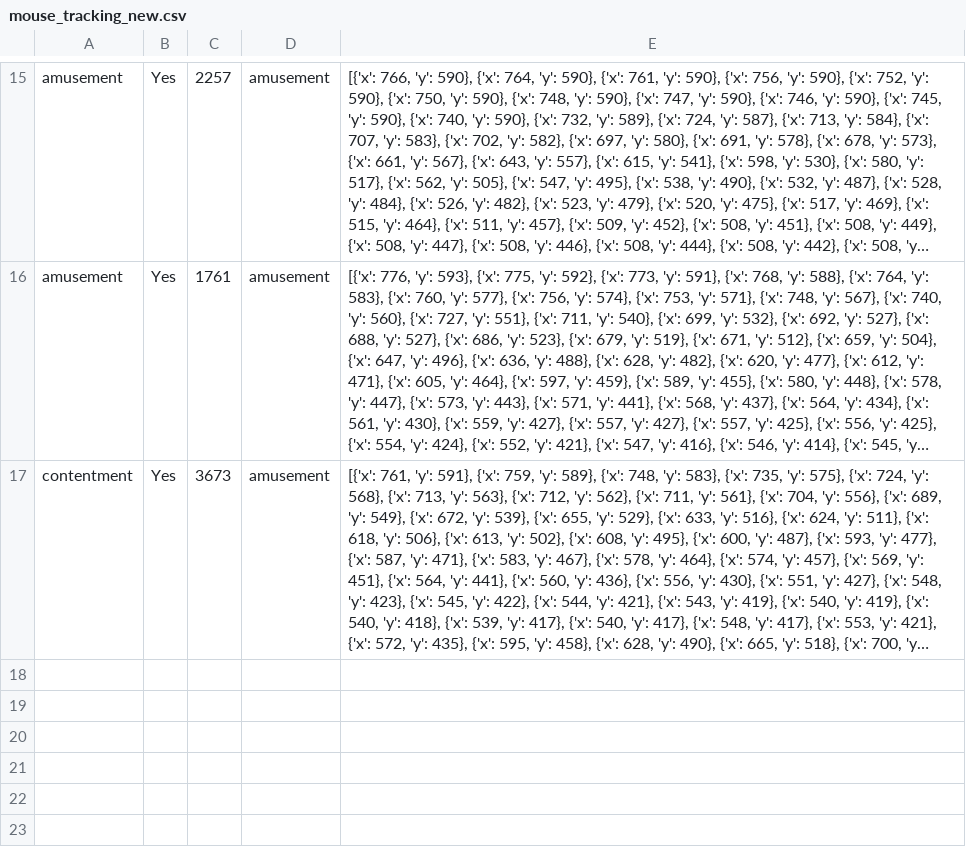
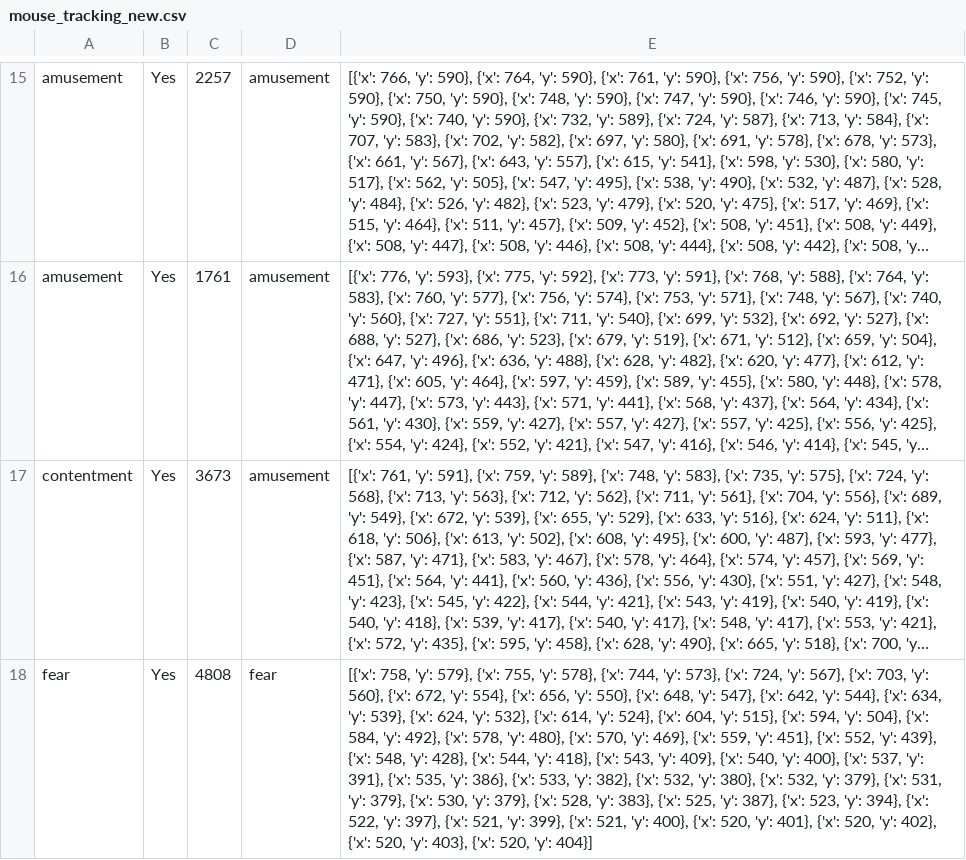
Before and after one commit to patilk2002/Final-year-Project-, a CSV file: mouse_tracking_new.csv, drawn as a sheet; only a part is shown, gaps mark what is left out; long unchanged cells end in …; the diff covers the shown part only; the diff names each change by its address in the sheet, - before the commit and + after, or states it on an @@ line.

```diff
--- a/mouse_tracking_new.csv
+++ b/mouse_tracking_new.csv
+row 18: fear | Yes | 4808 | fear | [{'x': 758, 'y': 579}, {'x': 755, 'y': 578}, {'x': 744, 'y': 573}, {'x': 724, 'y': 567}, {'x': 703, 'y': 560}, {'x': 672, 'y': 554}, {'x': 656, 'y': 550}, {'x': 648, 'y': 547}, {'x': 642, 'y': 544}, {'x': 634, 'y': 539}, {'x': 624, 'y': 532}, {'x': 614, 'y': 524}, {'x': 604, 'y': 515}, {'x': 594, 'y': 504}, {'x': 584, 'y': 492}, {'x': 578, 'y': 480}, {'x': 570, 'y': 469}, {'x': 559, 'y': 451}, {'x': 552, 'y': 439}, {'x': 548, 'y': 428}, {'x': 544, 'y': 418}, {'x': 543, 'y': 409}, {'x': 540, 'y': 400}, {'x': 537, 'y': 391}, {'x': 535, 'y': 386}, {'x': 533, 'y': 382}, {'x': 532, 'y': 380}, {'x': 532, 'y': 379}, {'x': 531, 'y': 379}, {'x': 530, 'y': 379}, {'x': 528, 'y': 383}, {'x': 525, 'y': 387}, {'x': 523, 'y': 394}, {'x': 522, 'y': 397}, {'x': 521, 'y': 399}, {'x': 521, 'y': 400}, {'x': 520, 'y': 401}, {'x': 520, 'y': 402}, {'x': 520, 'y': 403}, {'x': 520, 'y': 404}]
```
Also changed, not shown: 2 added rows elsewhere in this file, mouse_tracking.csv, 4 other files.
